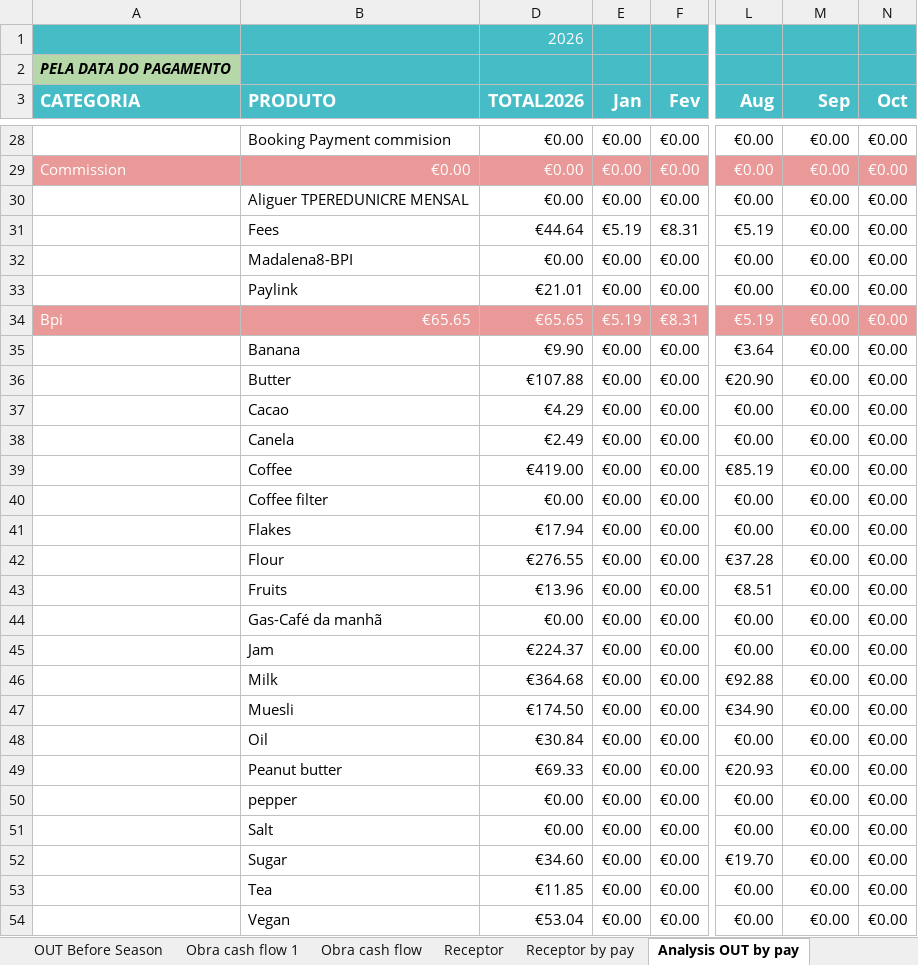
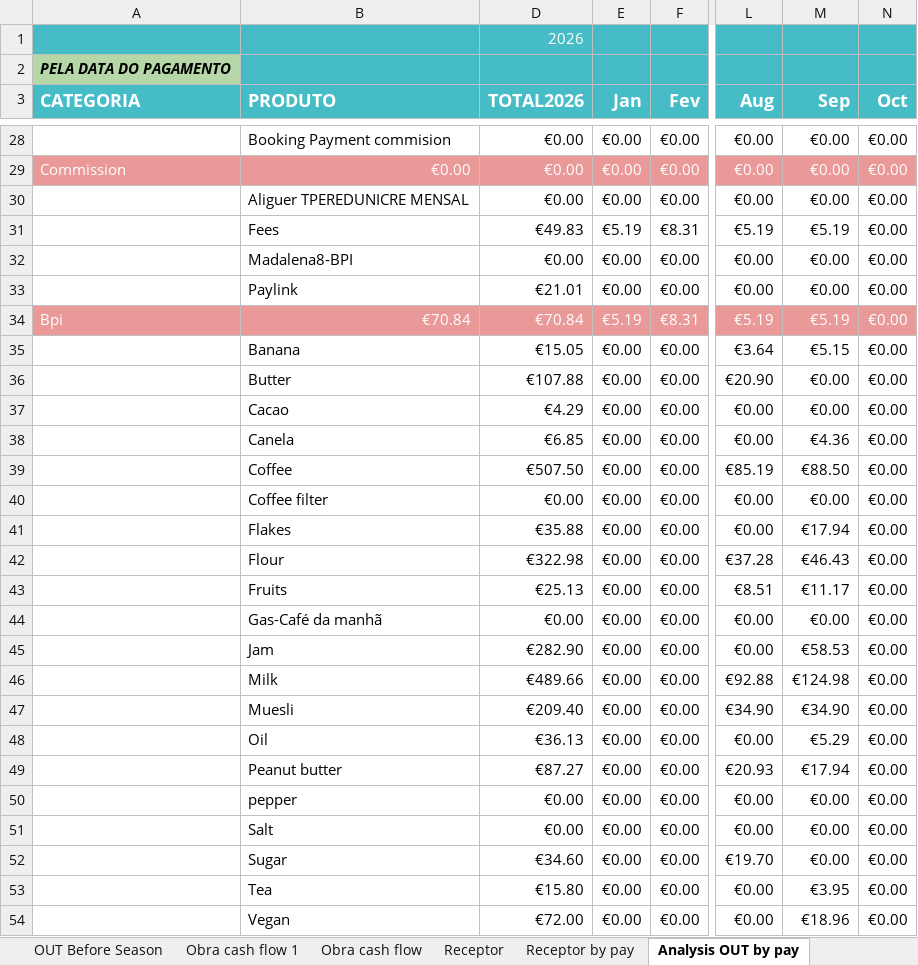
Before and after one commit to Nataliacript/app-casa-madalena, an Excel workbook: Excel para Site/2026.xlsx, sheet Analysis OUT by pay, drawn as a sheet; only a part is shown, gaps mark what is left out; values as stored, in another font and other column widths than the file's, no borders; charts and pictures not drawn; the diff covers the shown part only; the diff names each change by its address in the sheet, - before the commit and + after, or states it on an @@ line.

```diff
--- a/Excel para Site/2026.xlsx (sheet Analysis OUT by pay)
+++ b/Excel para Site/2026.xlsx (sheet Analysis OUT by pay)
-D31 (TOTAL2026): €44.64
+D31 (TOTAL2026): €49.83
-M31 (Sep): €0.00
+M31 (Sep): €5.19
-B34 (PRODUTO): €65.65
+B34 (PRODUTO): €70.84
-D34 (TOTAL2026): €65.65
+D34 (TOTAL2026): €70.84
-M34 (Sep): €0.00
+M34 (Sep): €5.19
-D35 (TOTAL2026): €9.90
+D35 (TOTAL2026): €15.05
-M35 (Sep): €0.00
+M35 (Sep): €5.15
-D38 (TOTAL2026): €2.49
+D38 (TOTAL2026): €6.85
-M38 (Sep): €0.00
+M38 (Sep): €4.36
-D39 (TOTAL2026): €419.00
+D39 (TOTAL2026): €507.50
-M39 (Sep): €0.00
+M39 (Sep): €88.50
-D41 (TOTAL2026): €17.94
+D41 (TOTAL2026): €35.88
-M41 (Sep): €0.00
+M41 (Sep): €17.94
-D42 (TOTAL2026): €276.55
+D42 (TOTAL2026): €322.98
-M42 (Sep): €0.00
+M42 (Sep): €46.43
-D43 (TOTAL2026): €13.96
+D43 (TOTAL2026): €25.13
-M43 (Sep): €0.00
+M43 (Sep): €11.17
-D45 (TOTAL2026): €224.37
+D45 (TOTAL2026): €282.90
-M45 (Sep): €0.00
+M45 (Sep): €58.53
-D46 (TOTAL2026): €364.68
+D46 (TOTAL2026): €489.66
-M46 (Sep): €0.00
+M46 (Sep): €124.98
-D47 (TOTAL2026): €174.50
+D47 (TOTAL2026): €209.40
-M47 (Sep): €0.00
+M47 (Sep): €34.90
-D48 (TOTAL2026): €30.84
+D48 (TOTAL2026): €36.13
-M48 (Sep): €0.00
+M48 (Sep): €5.29
-D49 (TOTAL2026): €69.33
+D49 (TOTAL2026): €87.27
-M49 (Sep): €0.00
+M49 (Sep): €17.94
-D53 (TOTAL2026): €11.85
+D53 (TOTAL2026): €15.80
-M53 (Sep): €0.00
+M53 (Sep): €3.95
-D54 (TOTAL2026): €53.04
+D54 (TOTAL2026): €72.00
-M54 (Sep): €0.00
+M54 (Sep): €18.96
```
Also changed, not shown: 174 edited cells elsewhere in this sheet, sheet Dados, sheet CloudBed, sheet Extra, sheet FF, sheet Monthly cash flow, sheet Analysis OUT, 11 more sheets, other sheet tabs, formulas that keep their value, hidden cells, charts or pictures, 3 other files.
